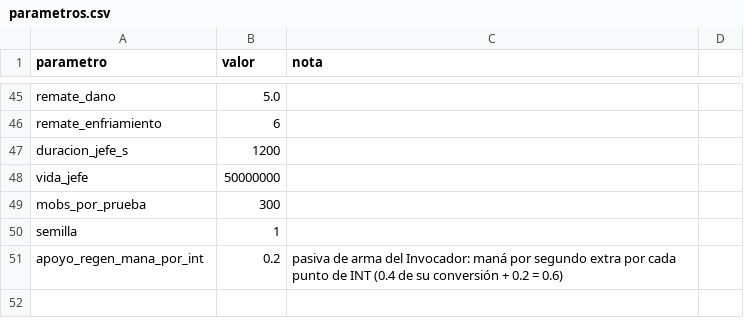
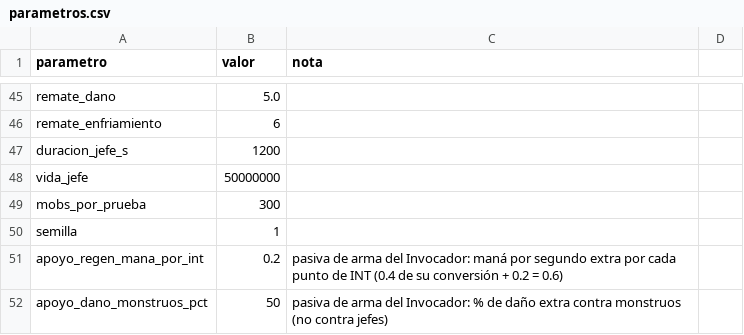
Before and after one commit to chalessss/MMORPG, a CSV file: herramientas/simulador/datos/nivel20/parametros.csv, drawn as a sheet; only a part is shown, gaps mark what is left out; the diff names each change by its address in the sheet, - before the commit and + after, or states it on an @@ line.

```diff
--- a/herramientas/simulador/datos/nivel20/parametros.csv
+++ b/herramientas/simulador/datos/nivel20/parametros.csv
+row 52: apoyo_dano_monstruos_pct | 50 | pasiva de arma del Invocador: % de daño extra contra monstruos (no contra jefes)
```
Also changed, not shown: herramientas/simulador/datos/nivel20/habilidades.csv, 2 other files.
